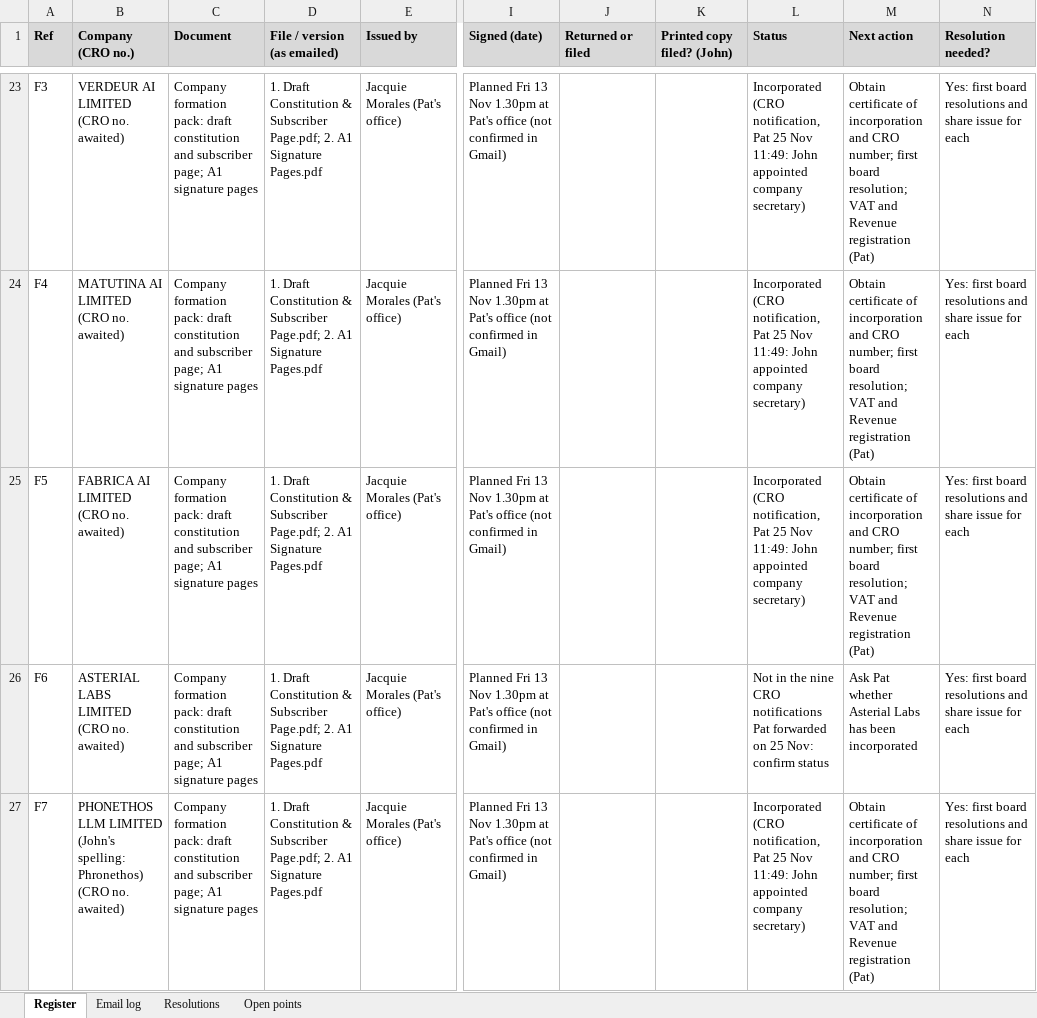
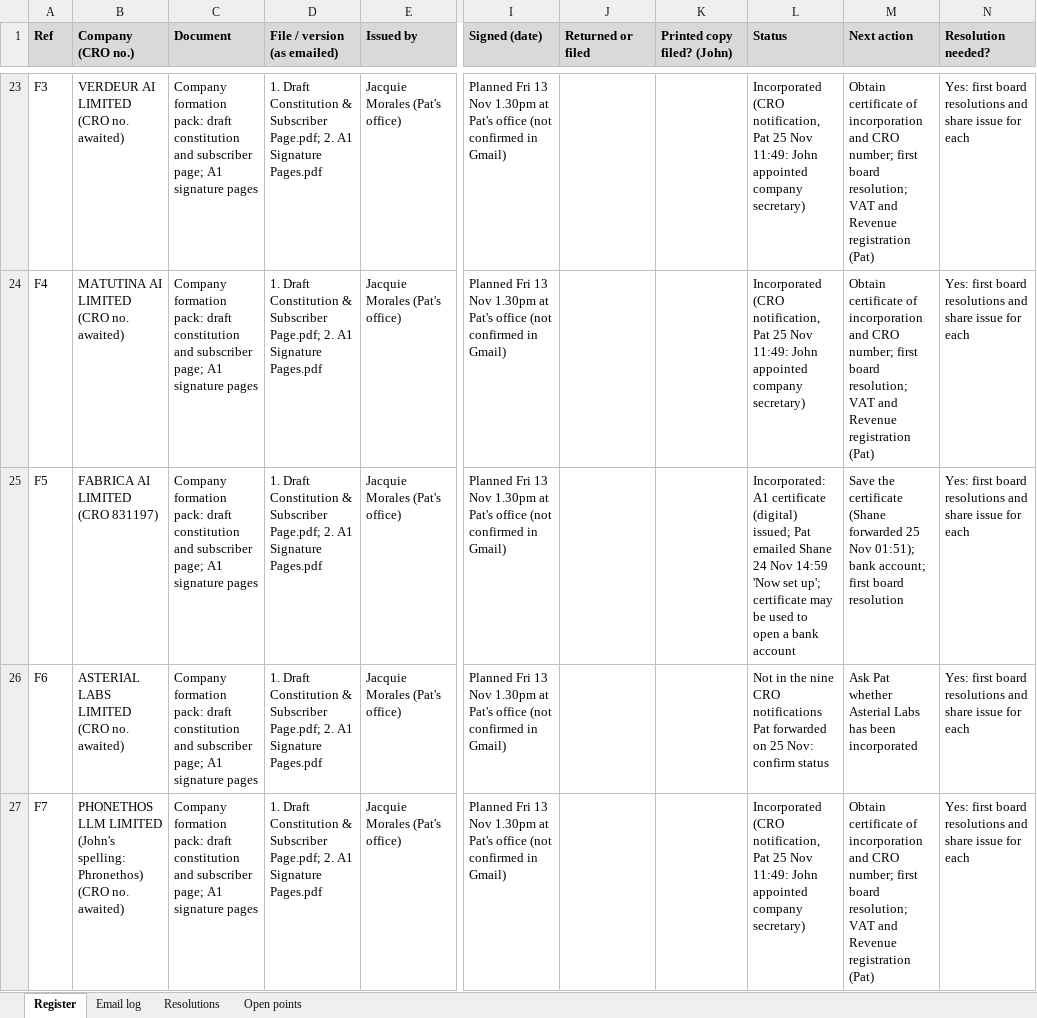
Before and after one commit to jwor-png/Jworcode, an Excel workbook: cuan/scratch/Noesis_Group_Document_Register_25Nov2026.xlsx, sheet Register, drawn as a sheet; only a part is shown, gaps mark what is left out; values as stored, in another font and other column widths than the file's, no borders; the diff names each change by its address in the sheet, - before the commit and + after, or states it on an @@ line.

```diff
--- a/cuan/scratch/Noesis_Group_Document_Register_25Nov2026.xlsx (sheet Register)
+++ b/cuan/scratch/Noesis_Group_Document_Register_25Nov2026.xlsx (sheet Register)
-B25 (Company (CRO no.)): FABRICA AI LIMITED (CRO no. awaited)
+B25 (Company (CRO no.)): FABRICA AI LIMITED (CRO 831197)
-L25 (Status): Incorporated (CRO notification, Pat 25 Nov 11:49: John appointed company secretary)
+L25 (Status): Incorporated: A1 certificate (digital) issued; Pat emailed Shane 24 Nov 14:59 'Now set up'; certificate may be used to open a bank account
-M25 (Next action): Obtain certificate of incorporation and CRO number; first board resolution; VAT and Revenue registration (Pat)
+M25 (Next action): Save the certificate (Shane forwarded 25 Nov 01:51); bank account; first board resolution
```
Also changed, not shown: sheet Email log, 2 other files.
